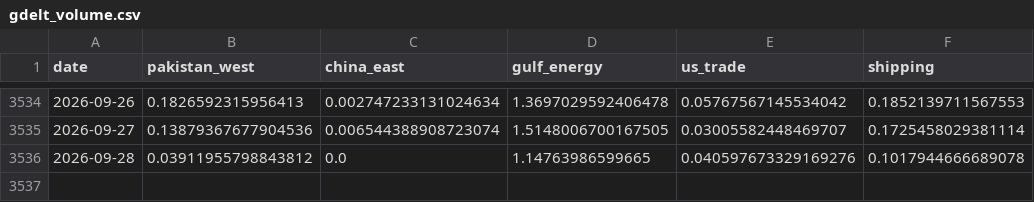
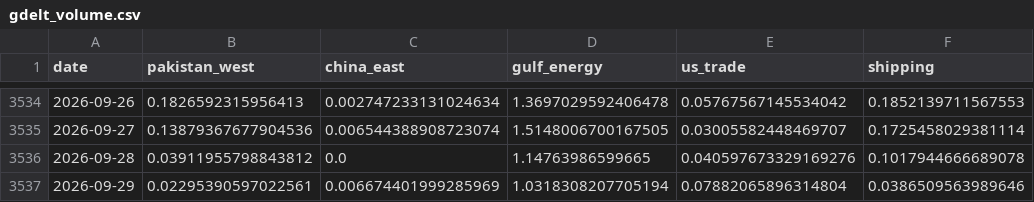
Before and after one commit to PlausibleDissent9/india-geopolitical-risk-monitor, a CSV file: data/raw/gdelt_volume.csv, drawn as a sheet; only a part is shown, gaps mark what is left out.

```diff
--- a/data/raw/gdelt_volume.csv
+++ b/data/raw/gdelt_volume.csv
@@ -3536 +3536,2 @@ date,pakistan_west,china_east,gulf_energy,us_trade,shipping
 2026-09-28,0.03911955798843812,0.0,1.14763986599665,0.040597673329169276,0.1017944666689078
+2026-09-29,0.02295390597022561,0.006674401999285969,1.0318308207705194,0.07882065896314804,0.0386509563989646
```
Also changed, not shown: data/raw/provenance.csv, docs/data/history.csv, 25 other files.
